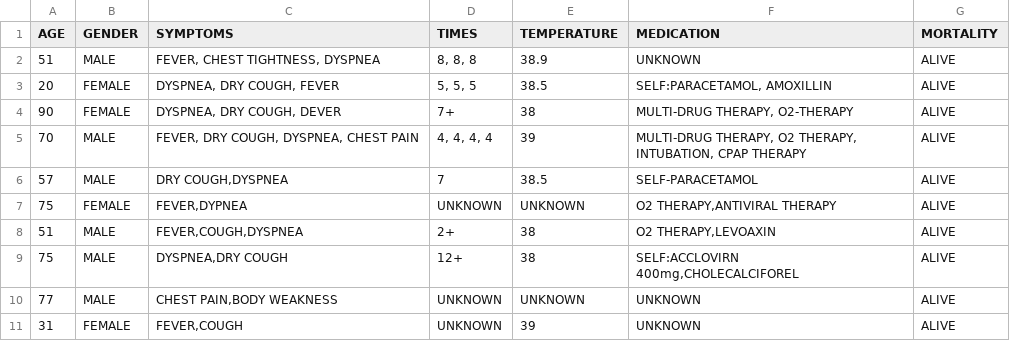
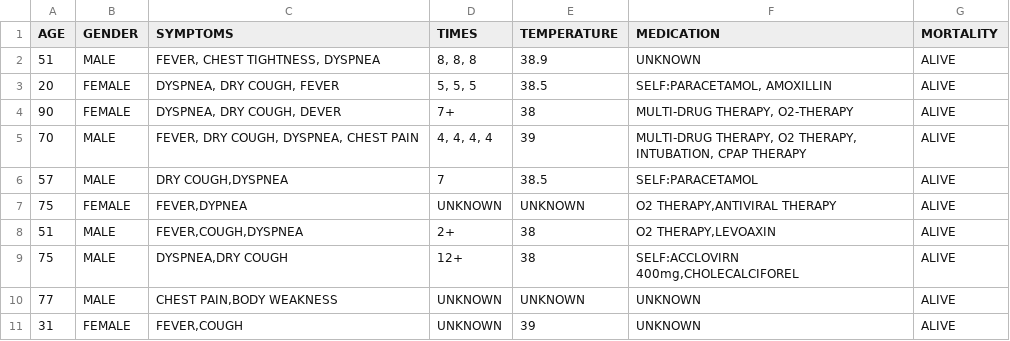
Before and after one commit to Aathish04/medict, a CSV file: data.csv, drawn as a sheet; only a part is shown.

Commit message:
Made Fullscreen work a lot better.
Edited some data.

```diff
--- a/data.csv
+++ b/data.csv
@@ -5,3 +5,3 @@ AGE,GENDER,SYMPTOMS,TIMES,TEMPERATURE,MEDICATION,MORTALITY
 70,MALE,"FEVER, DRY COUGH, DYSPNEA, CHEST PAIN","4, 4, 4, 4",39,"MULTI-DRUG THERAPY, O2 THERAPY, INTUBATION, CPAP THERAPY",ALIVE
-57,MALE,"DRY COUGH,DYSPNEA",7,38.5,SELF-PARACETAMOL,ALIVE
+57,MALE,"DRY COUGH,DYSPNEA",7,38.5,SELF:PARACETAMOL,ALIVE
 75,FEMALE,"FEVER,DYPNEA",UNKNOWN,UNKNOWN,"O2 THERAPY,ANTIVIRAL THERAPY",ALIVE
```
Also changed, not shown: 1 other file.
